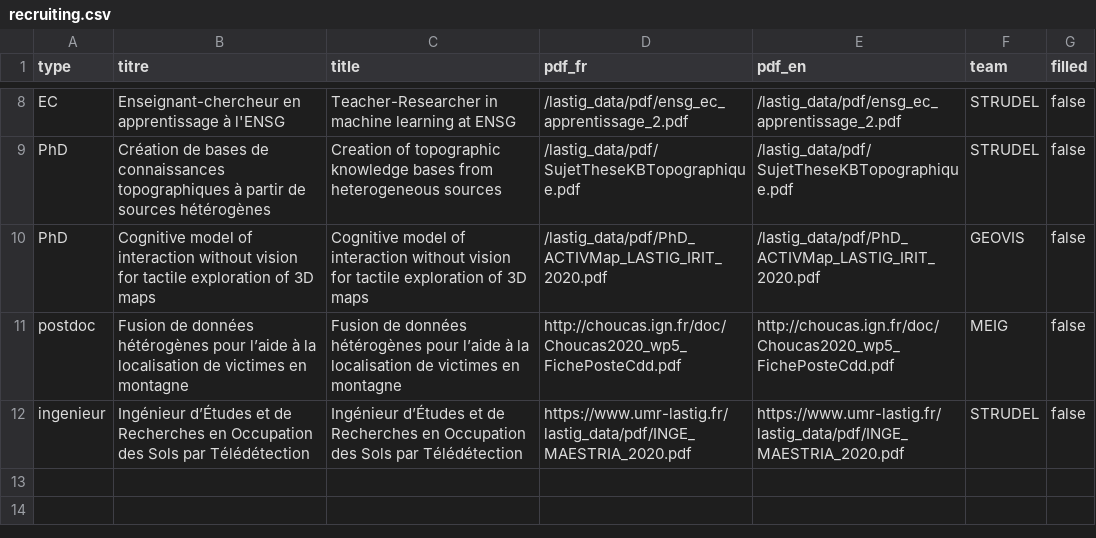
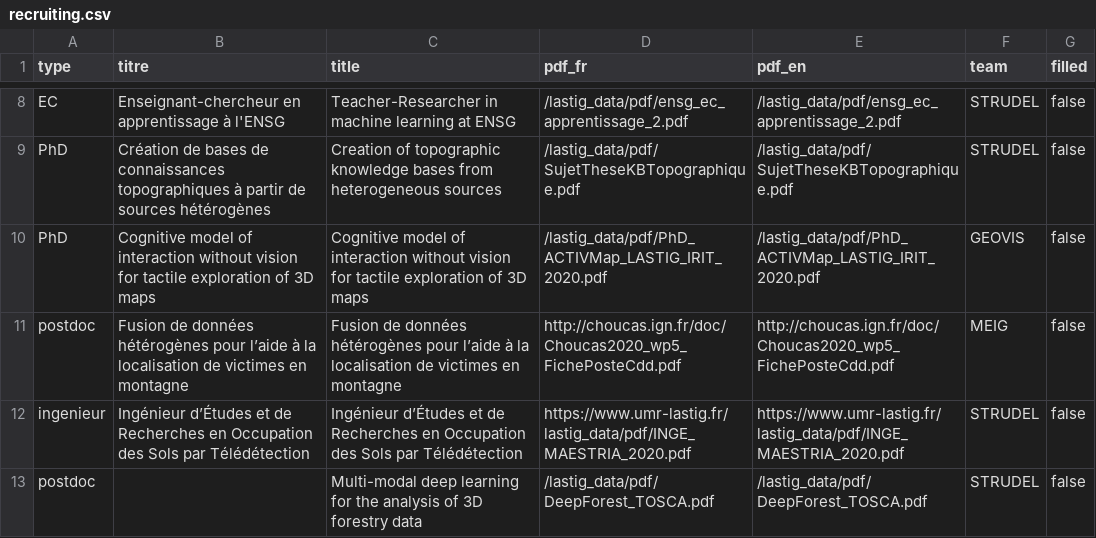
Before and after one commit to umrlastig/lastig_data, a CSV file: recruiting.csv, drawn as a sheet; only a part is shown, gaps mark what is left out.

Commit message:
Update recruiting.csv

```diff
--- a/recruiting.csv
+++ b/recruiting.csv
@@ -12 +12,2 @@
 "ingenieur","Ingénieur d’Études et de Recherches en Occupation des Sols par Télédétection","Ingénieur d’Études et de Recherches en Occupation des Sols par Télédétection","https://www.umr-lastig.fr/lastig_data/pdf/INGE_MAESTRIA_2020.pdf","https://www.umr-lastig.fr/lastig_data/pdf/INGE_MAESTRIA_2020.pdf","STRUDEL","false"
+"postdoc","","Multi-modal deep learning for the analysis of 3D forestry data","/lastig_data/pdf/DeepForest_TOSCA.pdf","/lastig_data/pdf/DeepForest_TOSCA.pdf","STRUDEL","false"
```
